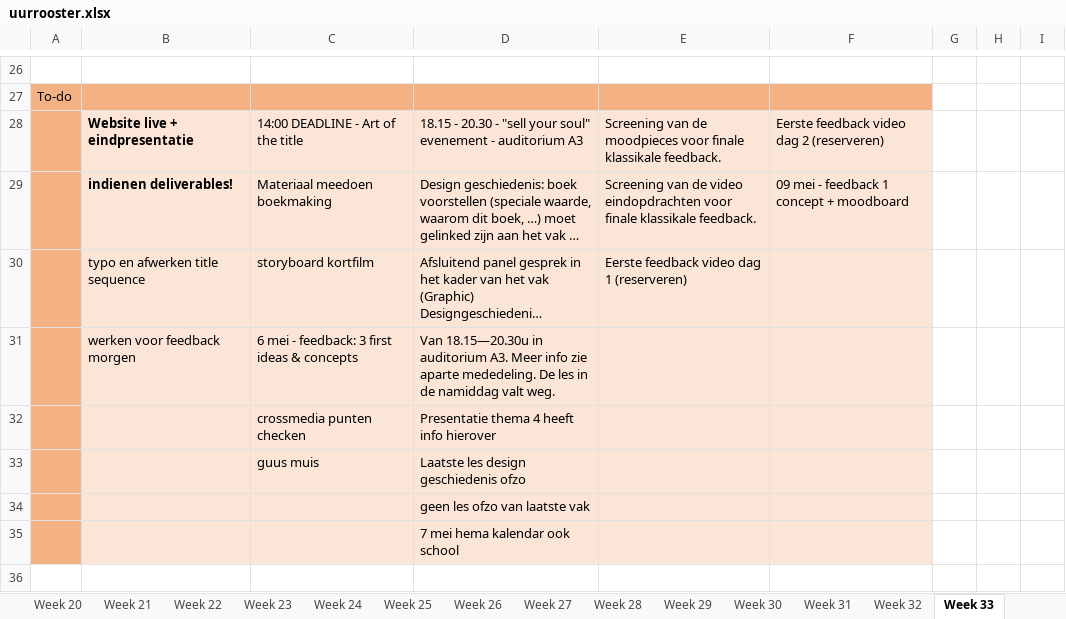
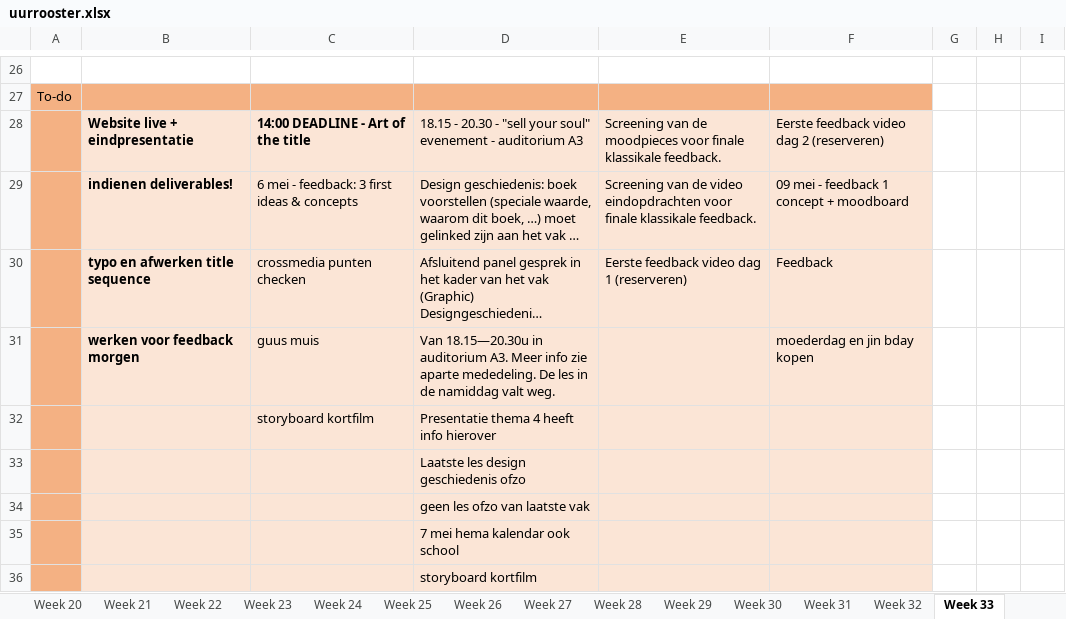
Before and after one commit to ninjahisser/LUCA-2, an Excel workbook: uurrooster.xlsx, sheet Week 33, drawn as a sheet; only a part is shown, gaps mark what is left out; long unchanged cells end in …; values as stored, in another font and other column widths than the file's, no borders; conditional formats not drawn; the diff names each change by its address in the sheet, - before the commit and + after, or states it on an @@ line.

```diff
--- a/uurrooster.xlsx (sheet Week 33)
+++ b/uurrooster.xlsx (sheet Week 33)
-C28 bold: off
+C28 bold: on
-C29: Materiaal meedoen boekmaking
+C29: 6 mei - feedback: 3 first ideas & concepts
-B30:B31 bold: off
+B30:B31 bold: on
-C30: storyboard kortfilm
+C30: crossmedia punten checken
-F30: (empty)
+F30: Feedback
-C31: 6 mei - feedback: 3 first ideas & concepts
+C31: guus muis
-F31: (empty)
+F31: moederdag en jin bday kopen
-C32: crossmedia punten checken
+C32: storyboard kortfilm
-C33: guus muis
+C33: (empty)
+row 36:  |  |  | storyboard kortfilm
```
Also changed, not shown: sheet Week 35, sheet Week 34, 1 other file.
